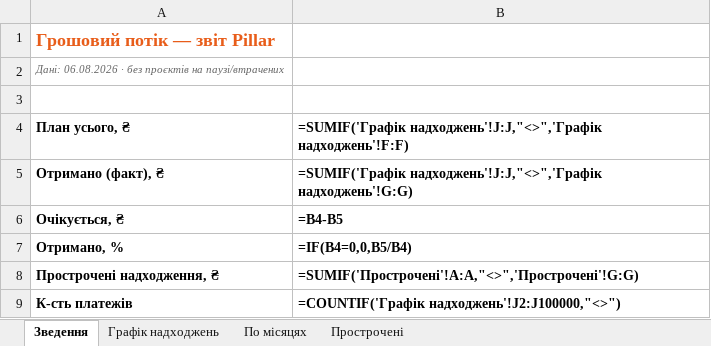
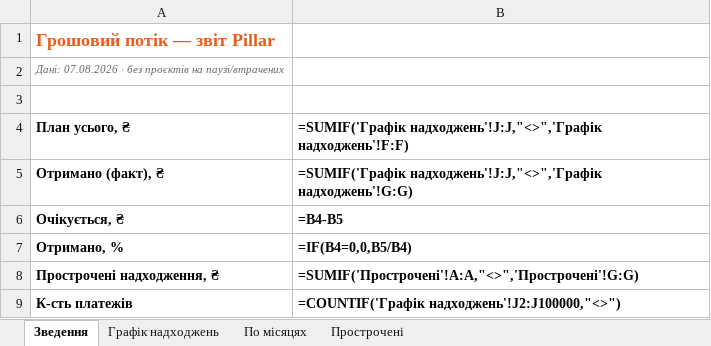
Before and after one commit to aleksandrkhoma-coder/pillar, an Excel workbook: pillar_cashflow.xlsx, sheet Зведення, drawn as a sheet; values as stored, in another font and other column widths than the file's, no borders; formulas without a stored value are shown as written; the diff names each change by its address in the sheet, - before the commit and + after, or states it on an @@ line.

Commit message:
Redeploy 07.08: index (8188 закрито, прибрано з прострочки) + cashflow (прострочка 0 ₴)

```diff
--- a/pillar_cashflow.xlsx (sheet Зведення)
+++ b/pillar_cashflow.xlsx (sheet Зведення)
-A2: Дані: 06.08.2026 · без…
+A2: Дані: 07.08.2026 · без…
```
Also changed, not shown: 41 other files.
